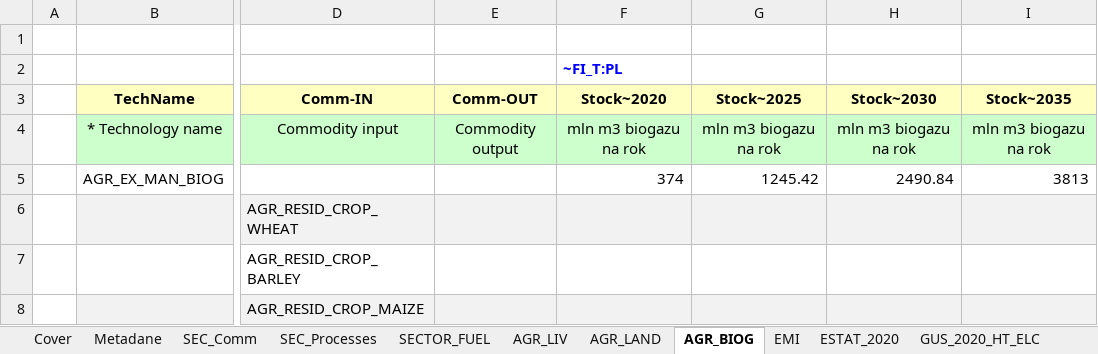
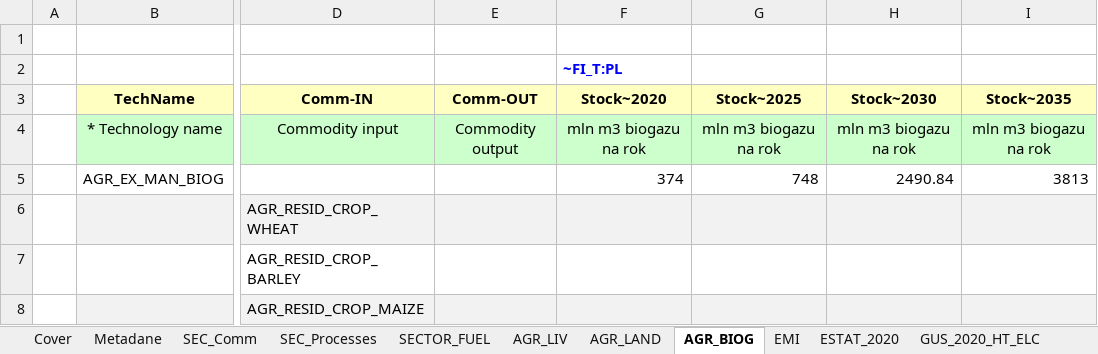
Before and after one commit to GBoron/Biogas, an Excel workbook: VT_Model_AGR.xlsx, sheet AGR_BIOG, drawn as a sheet; only a part is shown, gaps mark what is left out; values as stored, in another font and other column widths than the file's, no borders; charts and pictures not drawn; the diff names each change by its address in the sheet, - before the commit and + after, or states it on an @@ line.

Commit message:
Add files via upload

```diff
--- a/VT_Model_AGR.xlsx (sheet AGR_BIOG)
+++ b/VT_Model_AGR.xlsx (sheet AGR_BIOG)
-G5 (Stock~2025): 1245.42
+G5 (Stock~2025): 748
```
